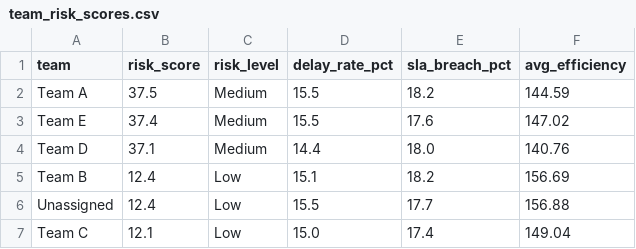
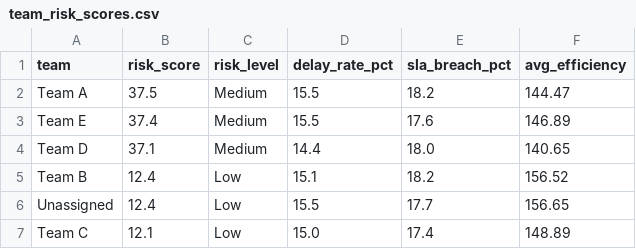
Before and after one commit to karthikvasam/Operational-Risk-and-Performance-Monitoring, a CSV file: Data/Processed/team_risk_scores.csv, drawn as a sheet.

```diff
--- a/Data/Processed/team_risk_scores.csv
+++ b/Data/Processed/team_risk_scores.csv
@@ -1,7 +1,7 @@
 team,risk_score,risk_level,delay_rate_pct,sla_breach_pct,avg_efficiency
-Team A,37.5,Medium,15.5,18.2,144.59
-Team E,37.4,Medium,15.5,17.6,147.02
-Team D,37.1,Medium,14.4,18.0,140.76
-Team B,12.4,Low,15.1,18.2,156.69
-Unassigned,12.4,Low,15.5,17.7,156.88
-Team C,12.1,Low,15.0,17.4,149.04
+Team A,37.5,Medium,15.5,18.2,144.47
+Team E,37.4,Medium,15.5,17.6,146.89
+Team D,37.1,Medium,14.4,18.0,140.65
+Team B,12.4,Low,15.1,18.2,156.52
+Unassigned,12.4,Low,15.5,17.7,156.65
+Team C,12.1,Low,15.0,17.4,148.89
```
Also changed, not shown: 1 other file.
